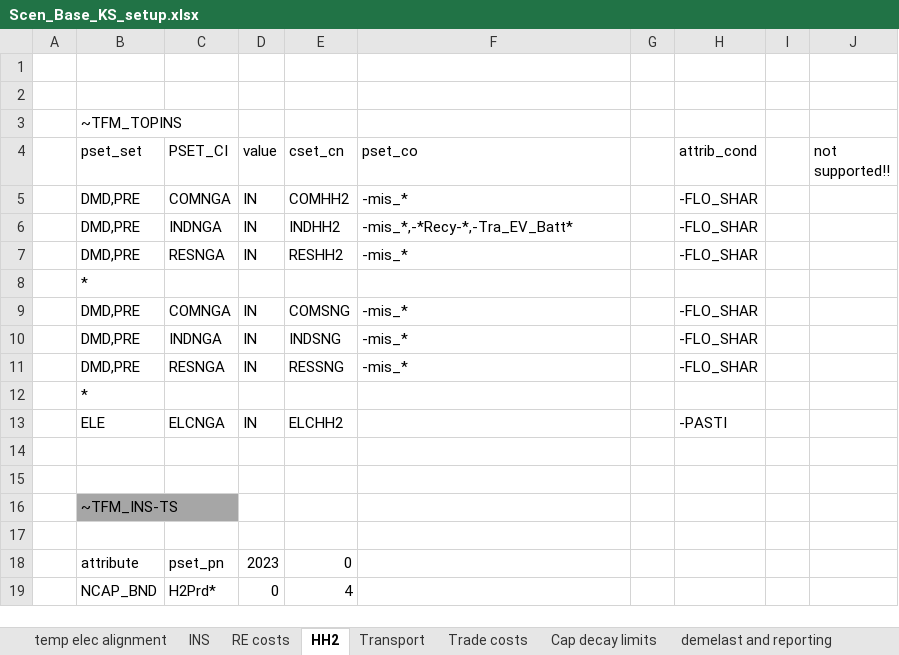
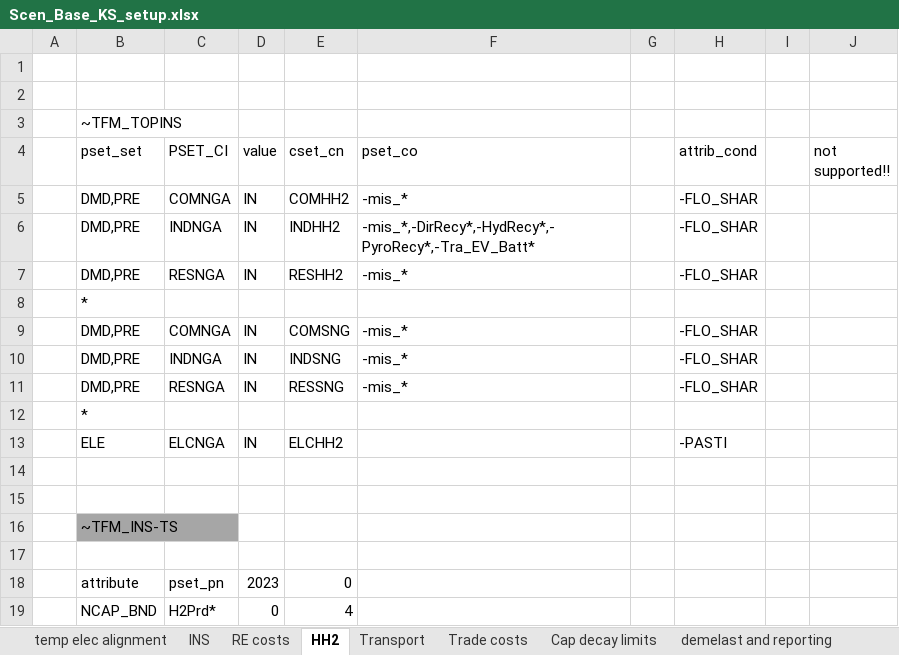
Before and after one commit to seanli12354/KiNESYS_BattCircularity-main, an Excel workbook: SuppXLS/Scen_Base_KS_setup.xlsx, sheet HH2, drawn as a sheet; values as stored, in another font and other column widths than the file's, no borders; the diff names each change by its address in the sheet, - before the commit and + after, or states it on an @@ line.

```diff
--- a/SuppXLS/Scen_Base_KS_setup.xlsx (sheet HH2)
+++ b/SuppXLS/Scen_Base_KS_setup.xlsx (sheet HH2)
-F6 (pset_co): -mis_*,-*Recy-*,-Tra_EV_Batt*
+F6 (pset_co): -mis_*,-DirRecy*,-HydRecy*,-PyroRecy*,-Tra_EV_Batt*
```
Also changed, not shown: SuppXLS/Scen_zAK_fixes.xlsx.
